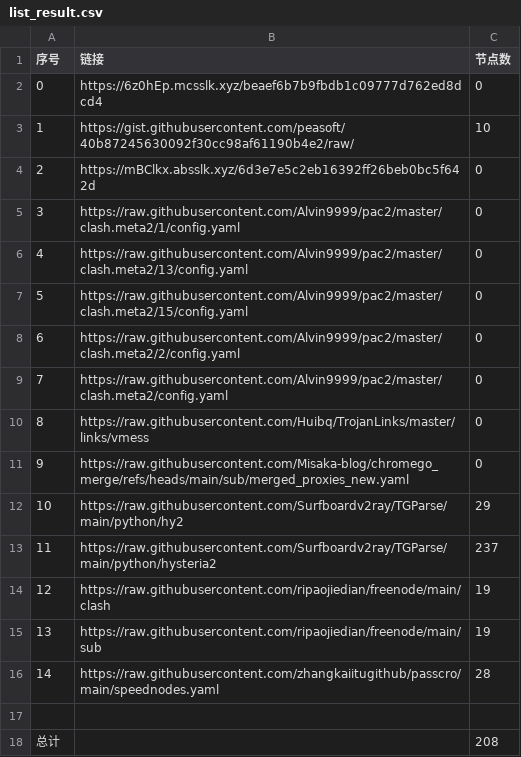
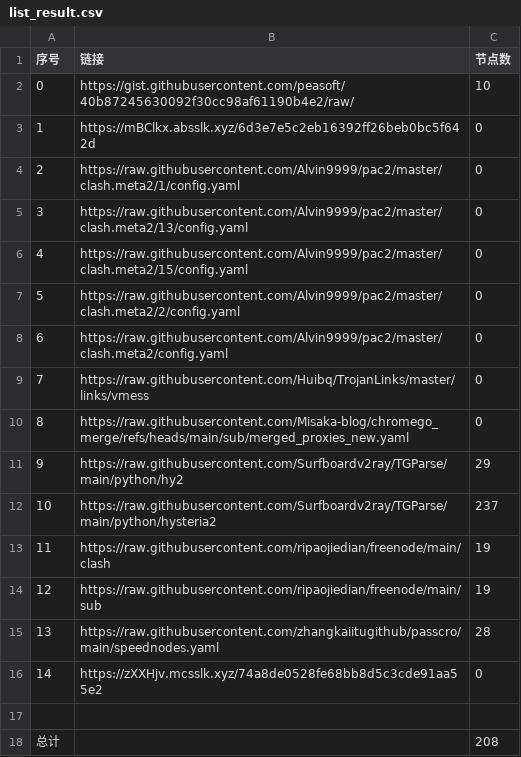
Before and after one commit to sdxinm/NoMoreWalls, a CSV file: list_result.csv, drawn as a sheet; removed rows and columns are numbered as before the commit, all else as after; the diff names each change by its address in the sheet, - before the commit and + after, or states it on an @@ line.

```diff
--- a/list_result.csv
+++ b/list_result.csv
-row 2: 0 | https://6z0hEp.mcsslk.xyz/beaef6b7b9fbdb1c09777d762ed8dcd4 | 0
@@ column A (序号) renumbered between rows 2 and 15 @@
+row 16: 14 | https://zXXHjv.mcsslk.xyz/74a8de0528fe68bb8d5c3cde91aa55e2 | 0
```
Also changed, not shown: 3 other files.
